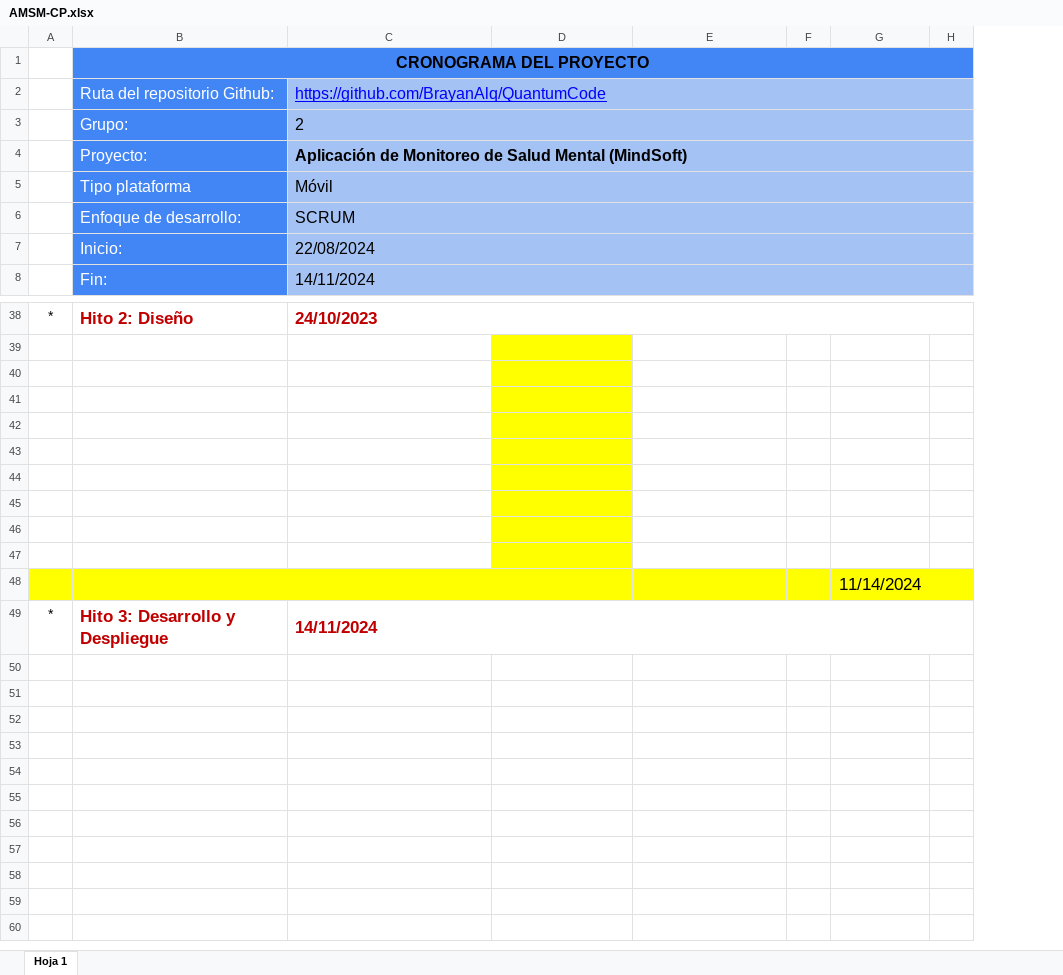
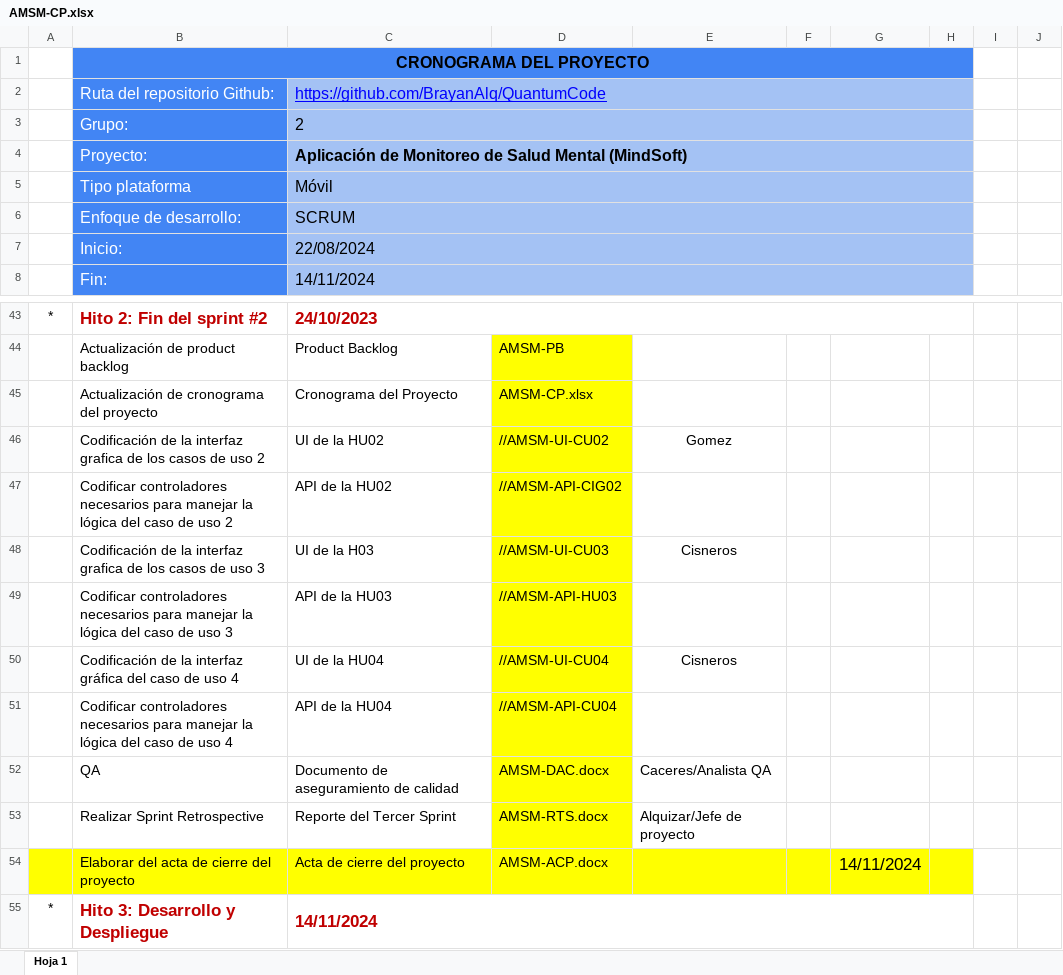
Before and after one commit to BrayanAlq/QuantumCode, an Excel workbook: Desarrollo/MindSoft/Gestión/AMSM-CP.xlsx, sheet Hoja 1, drawn as a sheet; only a part is shown, gaps mark what is left out; values as stored, in another font and other column widths than the file's, no borders; charts and pictures not drawn; removed rows and columns are numbered as before the commit, all else as after; the diff covers the shown part only; the diff names each change by its address in the sheet, - before the commit and + after, or states it on an @@ line.

Commit message:
update: Cronograma de Proyecto-MindSoft

```diff
--- a/Desarrollo/MindSoft/Gestión/AMSM-CP.xlsx (sheet Hoja 1)
+++ b/Desarrollo/MindSoft/Gestión/AMSM-CP.xlsx (sheet Hoja 1)
+column I, empty
+column J, empty
-B43: Hito 2: Diseño
+B43: Hito 2: Fin del sprint #2
-row 44: (empty)
+row 44:  | Actualización de product backlog | Product Backlog | AMSM-PB
-row 45: (empty)
+row 45:  | Actualización de cronograma del proyecto | Cronograma del Proyecto | AMSM-CP.xlsx
-row 46: (empty)
+row 46:  | Codificación de la interfaz grafica de los casos de uso 2 | UI de la HU02 | //AMSM-UI-CU02 | Gomez
-row 47: (empty)
+row 47:  | Codificar controladores necesarios para manejar la lógica del caso de uso 2 | API de la HU02 | //AMSM-API-CIG02
-row 48: (empty)
+row 48:  | Codificación de la interfaz grafica de los casos de uso 3 | UI de la H03 | //AMSM-UI-CU03 | Cisneros
-row 49: (empty)
+row 49:  | Codificar controladores necesarios para manejar la lógica del caso de uso 3 | API de la HU03 | //AMSM-API-HU03
-row 50: (empty)
+row 50:  | Codificación de la interfaz gráfica del caso de uso 4 | UI de la HU04 | //AMSM-UI-CU04 | Cisneros
-row 51: (empty)
+row 51:  | Codificar controladores necesarios para manejar la lógica del caso de uso 4 | API de la HU04 | //AMSM-API-CU04
-row 52: (empty)
+row 52:  | QA | Documento de aseguramiento de calidad | AMSM-DAC.docx | Caceres/Analista QA
-row 48:  |  |  |  |  |  | 11/14/2024
+row 53:  | Realizar Sprint Retrospective | Reporte del Tercer Sprint | AMSM-RTS.docx | Alquizar/Jefe de proyecto
+row 54:  | Elaborar del acta de cierre del proyecto | Acta de cierre del proyecto | AMSM-ACP.docx |  |  | 14/11/2024
```
Also changed, not shown: 5 added rows and 76 edited cells elsewhere in this sheet.
